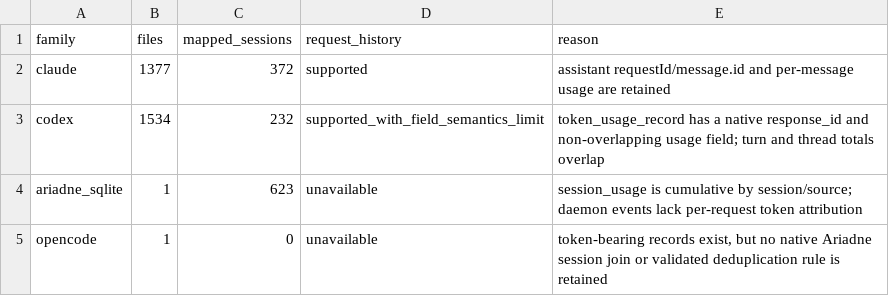
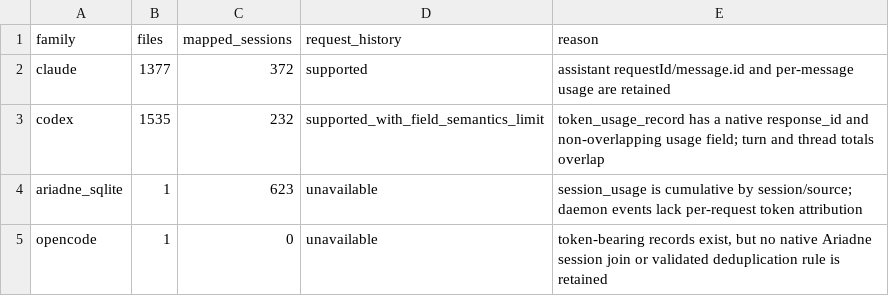
Before and after one commit to manuel-alvarez-alvarez/ariadne, a CSV file: bench/token-usage/format-inventory.csv, drawn as a sheet.

Commit message:
fix(bench): merge bridged transcript aliases
Merge request identifier bridges before request usage selection.

Correct the documented analyzer and follow-up commands.

```diff
--- a/bench/token-usage/format-inventory.csv
+++ b/bench/token-usage/format-inventory.csv
@@ -2,3 +2,3 @@ family,files,mapped_sessions,request_history,reason
 claude,1377,372,supported,assistant requestId/message.id and per-message usage are retained
-codex,1534,232,supported_with_field_semantics_limit,token_usage_record has a native response_id and non-overlapping usage field; turn and thread totals overlap
+codex,1535,232,supported_with_field_semantics_limit,token_usage_record has a native response_id and non-overlapping usage field; turn and thread totals overlap
 ariadne_sqlite,1,623,unavailable,session_usage is cumulative by session/source; daemon events lack per-request token attribution
```
Also changed, not shown: 5 other files.
